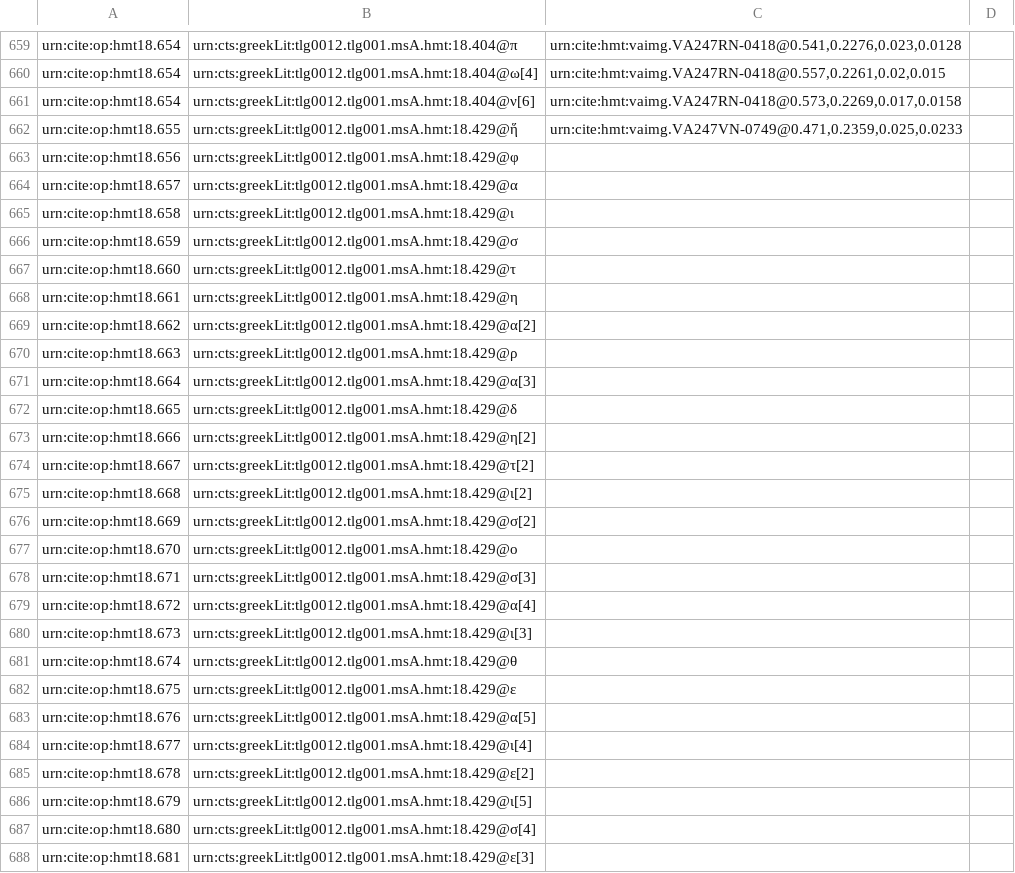
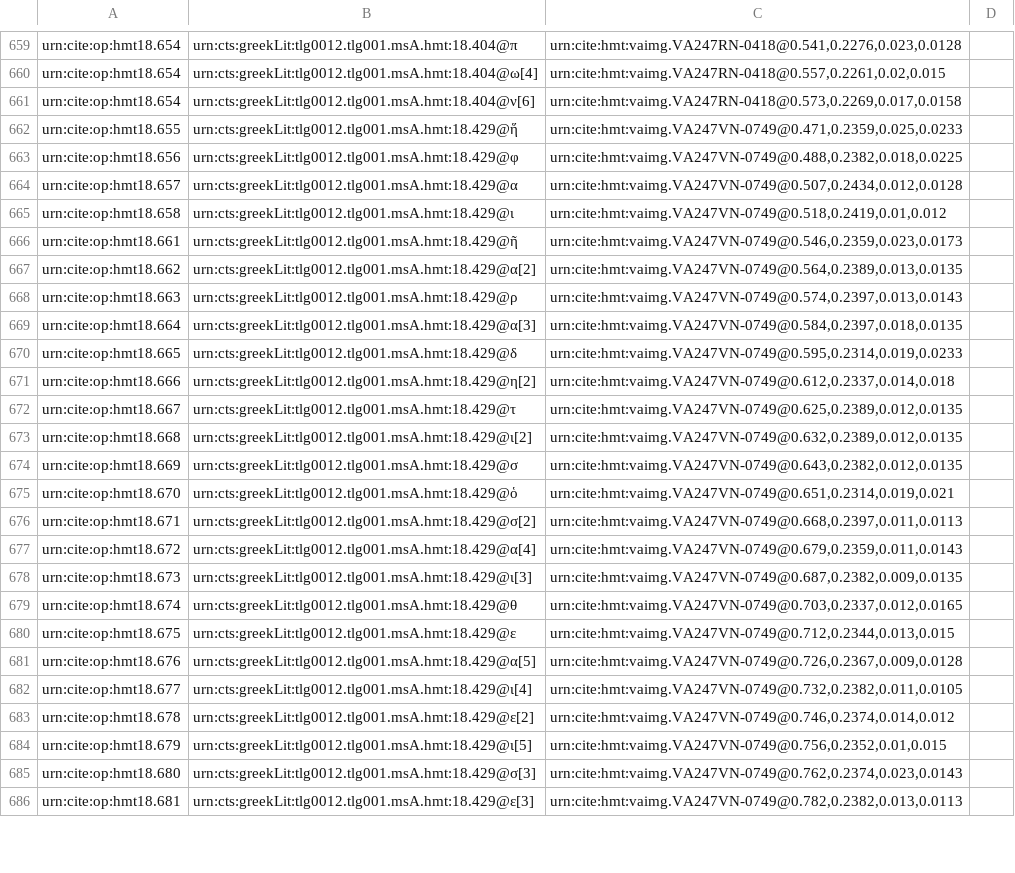
Before and after one commit to hmteditors/closed-hc-il18, a CSV file: venA/collections/paleography.csv, drawn as a sheet; only a part is shown, gaps mark what is left out; the diff covers the shown part only.

Commit message:
Update paleography.csv

```diff
--- a/venA/collections/paleography.csv
+++ b/venA/collections/paleography.csv
@@ -662,27 +662,25 @@ urn:cite:op:hmt18.654,urn:cts:greekLit:tlg0012.tlg001.msA.hmt:18.404@ν[6],"urn:
 urn:cite:op:hmt18.655,urn:cts:greekLit:tlg0012.tlg001.msA.hmt:18.429@ἥ,"urn:cite:hmt:vaimg.VA247VN-0749@0.471,0.2359,0.025,0.0233",
-urn:cite:op:hmt18.656,urn:cts:greekLit:tlg0012.tlg001.msA.hmt:18.429@φ,"",
-urn:cite:op:hmt18.657,urn:cts:greekLit:tlg0012.tlg001.msA.hmt:18.429@α,"",
-urn:cite:op:hmt18.658,urn:cts:greekLit:tlg0012.tlg001.msA.hmt:18.429@ι,"",
-urn:cite:op:hmt18.659,urn:cts:greekLit:tlg0012.tlg001.msA.hmt:18.429@σ,"",
-urn:cite:op:hmt18.660,urn:cts:greekLit:tlg0012.tlg001.msA.hmt:18.429@τ,"",
-urn:cite:op:hmt18.661,urn:cts:greekLit:tlg0012.tlg001.msA.hmt:18.429@η,"",
-urn:cite:op:hmt18.662,urn:cts:greekLit:tlg0012.tlg001.msA.hmt:18.429@α[2],"",
-urn:cite:op:hmt18.663,urn:cts:greekLit:tlg0012.tlg001.msA.hmt:18.429@ρ,"",
-urn:cite:op:hmt18.664,urn:cts:greekLit:tlg0012.tlg001.msA.hmt:18.429@α[3],"",
-urn:cite:op:hmt18.665,urn:cts:greekLit:tlg0012.tlg001.msA.hmt:18.429@δ,"",
-urn:cite:op:hmt18.666,urn:cts:greekLit:tlg0012.tlg001.msA.hmt:18.429@η[2],"",
-urn:cite:op:hmt18.667,urn:cts:greekLit:tlg0012.tlg001.msA.hmt:18.429@τ[2],"",
-urn:cite:op:hmt18.668,urn:cts:greekLit:tlg0012.tlg001.msA.hmt:18.429@ι[2],"",
-urn:cite:op:hmt18.669,urn:cts:greekLit:tlg0012.tlg001.msA.hmt:18.429@σ[2],"",
-urn:cite:op:hmt18.670,urn:cts:greekLit:tlg0012.tlg001.msA.hmt:18.429@ο,"",
-urn:cite:op:hmt18.671,urn:cts:greekLit:tlg0012.tlg001.msA.hmt:18.429@σ[3],"",
-urn:cite:op:hmt18.672,urn:cts:greekLit:tlg0012.tlg001.msA.hmt:18.429@α[4],"",
-urn:cite:op:hmt18.673,urn:cts:greekLit:tlg0012.tlg001.msA.hmt:18.429@ι[3],"",
-urn:cite:op:hmt18.674,urn:cts:greekLit:tlg0012.tlg001.msA.hmt:18.429@θ,"",
-urn:cite:op:hmt18.675,urn:cts:greekLit:tlg0012.tlg001.msA.hmt:18.429@ε,"",
-urn:cite:op:hmt18.676,urn:cts:greekLit:tlg0012.tlg001.msA.hmt:18.429@α[5],"",
-urn:cite:op:hmt18.677,urn:cts:greekLit:tlg0012.tlg001.msA.hmt:18.429@ι[4],"",
-urn:cite:op:hmt18.678,urn:cts:greekLit:tlg0012.tlg001.msA.hmt:18.429@ε[2],"",
-urn:cite:op:hmt18.679,urn:cts:greekLit:tlg0012.tlg001.msA.hmt:18.429@ι[5],"",
-urn:cite:op:hmt18.680,urn:cts:greekLit:tlg0012.tlg001.msA.hmt:18.429@σ[4],"",
-urn:cite:op:hmt18.681,urn:cts:greekLit:tlg0012.tlg001.msA.hmt:18.429@ε[3],"",
+urn:cite:op:hmt18.656,urn:cts:greekLit:tlg0012.tlg001.msA.hmt:18.429@φ,"urn:cite:hmt:vaimg.VA247VN-0749@0.488,0.2382,0.018,0.0225",
+urn:cite:op:hmt18.657,urn:cts:greekLit:tlg0012.tlg001.msA.hmt:18.429@α,"urn:cite:hmt:vaimg.VA247VN-0749@0.507,0.2434,0.012,0.0128",
+urn:cite:op:hmt18.658,urn:cts:greekLit:tlg0012.tlg001.msA.hmt:18.429@ι,"urn:cite:hmt:vaimg.VA247VN-0749@0.518,0.2419,0.01,0.012",
+urn:cite:op:hmt18.661,urn:cts:greekLit:tlg0012.tlg001.msA.hmt:18.429@ῆ,"urn:cite:hmt:vaimg.VA247VN-0749@0.546,0.2359,0.023,0.0173",
+urn:cite:op:hmt18.662,urn:cts:greekLit:tlg0012.tlg001.msA.hmt:18.429@α[2],"urn:cite:hmt:vaimg.VA247VN-0749@0.564,0.2389,0.013,0.0135",
+urn:cite:op:hmt18.663,urn:cts:greekLit:tlg0012.tlg001.msA.hmt:18.429@ρ,"urn:cite:hmt:vaimg.VA247VN-0749@0.574,0.2397,0.013,0.0143",
+urn:cite:op:hmt18.664,urn:cts:greekLit:tlg0012.tlg001.msA.hmt:18.429@α[3],"urn:cite:hmt:vaimg.VA247VN-0749@0.584,0.2397,0.018,0.0135",
+urn:cite:op:hmt18.665,urn:cts:greekLit:tlg0012.tlg001.msA.hmt:18.429@δ,"urn:cite:hmt:vaimg.VA247VN-0749@0.595,0.2314,0.019,0.0233",
+urn:cite:op:hmt18.666,urn:cts:greekLit:tlg0012.tlg001.msA.hmt:18.429@η[2],"urn:cite:hmt:vaimg.VA247VN-0749@0.612,0.2337,0.014,0.018",
+urn:cite:op:hmt18.667,urn:cts:greekLit:tlg0012.tlg001.msA.hmt:18.429@τ,"urn:cite:hmt:vaimg.VA247VN-0749@0.625,0.2389,0.012,0.0135",
+urn:cite:op:hmt18.668,urn:cts:greekLit:tlg0012.tlg001.msA.hmt:18.429@ι[2],"urn:cite:hmt:vaimg.VA247VN-0749@0.632,0.2389,0.012,0.0135",
+urn:cite:op:hmt18.669,urn:cts:greekLit:tlg0012.tlg001.msA.hmt:18.429@σ,"urn:cite:hmt:vaimg.VA247VN-0749@0.643,0.2382,0.012,0.0135",
+urn:cite:op:hmt18.670,urn:cts:greekLit:tlg0012.tlg001.msA.hmt:18.429@ὁ,"urn:cite:hmt:vaimg.VA247VN-0749@0.651,0.2314,0.019,0.021",
+urn:cite:op:hmt18.671,urn:cts:greekLit:tlg0012.tlg001.msA.hmt:18.429@σ[2],"urn:cite:hmt:vaimg.VA247VN-0749@0.668,0.2397,0.011,0.0113",
+urn:cite:op:hmt18.672,urn:cts:greekLit:tlg0012.tlg001.msA.hmt:18.429@α[4],"urn:cite:hmt:vaimg.VA247VN-0749@0.679,0.2359,0.011,0.0143",
+urn:cite:op:hmt18.673,urn:cts:greekLit:tlg0012.tlg001.msA.hmt:18.429@ι[3],"urn:cite:hmt:vaimg.VA247VN-0749@0.687,0.2382,0.009,0.0135",
+urn:cite:op:hmt18.674,urn:cts:greekLit:tlg0012.tlg001.msA.hmt:18.429@θ,"urn:cite:hmt:vaimg.VA247VN-0749@0.703,0.2337,0.012,0.0165",
+urn:cite:op:hmt18.675,urn:cts:greekLit:tlg0012.tlg001.msA.hmt:18.429@ε,"urn:cite:hmt:vaimg.VA247VN-0749@0.712,0.2344,0.013,0.015",
+urn:cite:op:hmt18.676,urn:cts:greekLit:tlg0012.tlg001.msA.hmt:18.429@α[5],"urn:cite:hmt:vaimg.VA247VN-0749@0.726,0.2367,0.009,0.0128",
+urn:cite:op:hmt18.677,urn:cts:greekLit:tlg0012.tlg001.msA.hmt:18.429@ι[4],"urn:cite:hmt:vaimg.VA247VN-0749@0.732,0.2382,0.011,0.0105",
+urn:cite:op:hmt18.678,urn:cts:greekLit:tlg0012.tlg001.msA.hmt:18.429@ε[2],"urn:cite:hmt:vaimg.VA247VN-0749@0.746,0.2374,0.014,0.012",
+urn:cite:op:hmt18.679,urn:cts:greekLit:tlg0012.tlg001.msA.hmt:18.429@ι[5],"urn:cite:hmt:vaimg.VA247VN-0749@0.756,0.2352,0.01,0.015",
+urn:cite:op:hmt18.680,urn:cts:greekLit:tlg0012.tlg001.msA.hmt:18.429@σ[3],"urn:cite:hmt:vaimg.VA247VN-0749@0.762,0.2374,0.023,0.0143",
+urn:cite:op:hmt18.681,urn:cts:greekLit:tlg0012.tlg001.msA.hmt:18.429@ε[3],"urn:cite:hmt:vaimg.VA247VN-0749@0.782,0.2382,0.013,0.0113",
```
Also changed, not shown: 1 added row and 7 edited cells elsewhere in this file.
